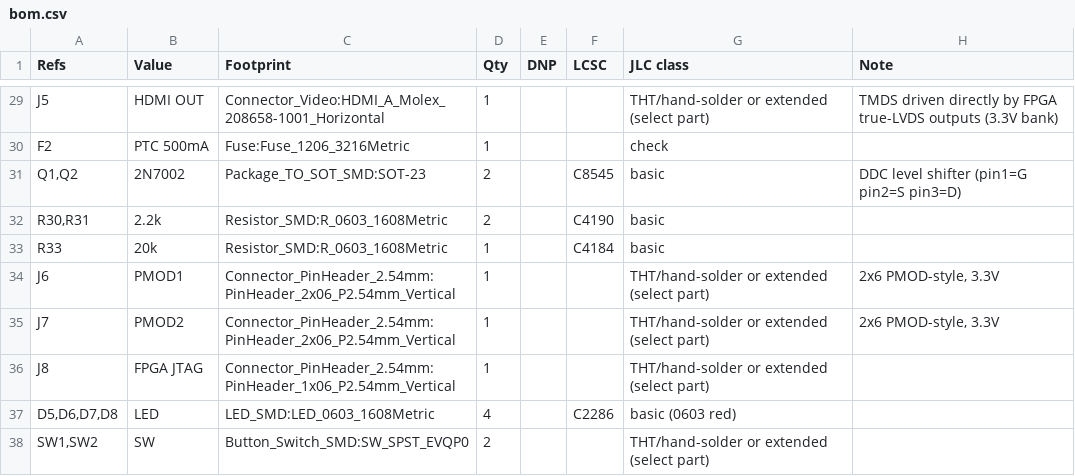
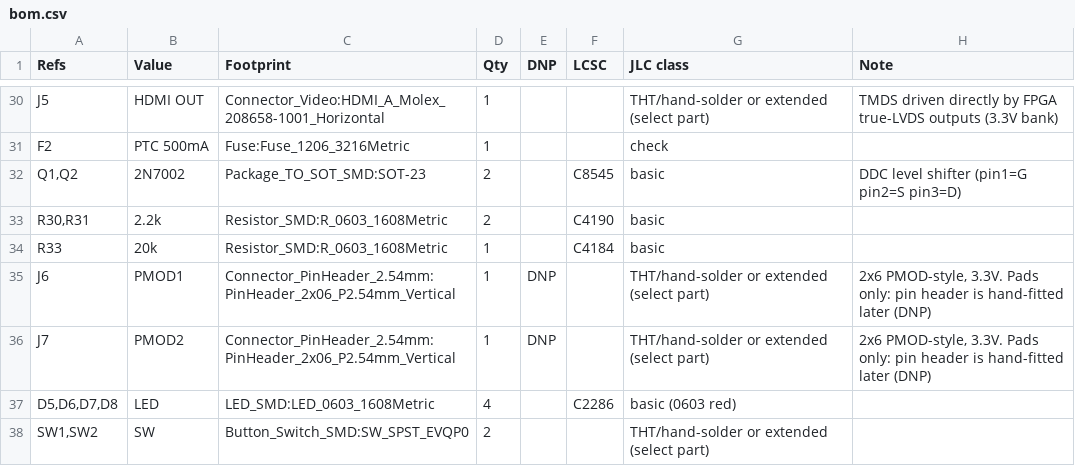
Before and after one commit to airpocket-soundman/tab5-tang-primer20k-carrier, a CSV file: kicad/bom.csv, drawn as a sheet; only a part is shown, gaps mark what is left out; the diff covers the shown part only.

```diff
--- a/kicad/bom.csv
+++ b/kicad/bom.csv
@@ -33,5 +34,4 @@ F2,PTC 500mA,Fuse:Fuse_1206_3216Metric,1,,,check,
 R33,20k,Resistor_SMD:R_0603_1608Metric,1,,C4184,basic,
-J6,PMOD1,Connector_PinHeader_2.54mm:PinHeader_2x06_P2.54mm_Vertical,1,,,THT/hand-solder or extended (select part),"2x6 PMOD-style, 3.3V"
-J7,PMOD2,Connector_PinHeader_2.54mm:PinHeader_2x06_P2.54mm_Vertical,1,,,THT/hand-solder or extended (select part),"2x6 PMOD-style, 3.3V"
-J8,FPGA JTAG,Connector_PinHeader_2.54mm:PinHeader_1x06_P2.54mm_Vertical,1,,,THT/hand-solder or extended (select part),
+J6,PMOD1,Connector_PinHeader_2.54mm:PinHeader_2x06_P2.54mm_Vertical,1,DNP,,THT/hand-solder or extended (select part),"2x6 PMOD-style, 3.3V. Pads only: pin header is hand-fitted later (DNP)"
+J7,PMOD2,Connector_PinHeader_2.54mm:PinHeader_2x06_P2.54mm_Vertical,1,DNP,,THT/hand-solder or extended (select part),"2x6 PMOD-style, 3.3V. Pads only: pin header is hand-fitted later (DNP)"
 "D5,D6,D7,D8",LED,LED_SMD:LED_0603_1608Metric,4,,C2286,basic (0603 red),
```
Also changed, not shown: 4 added rows and 7 edited cells elsewhere in this file, 16 other files.
